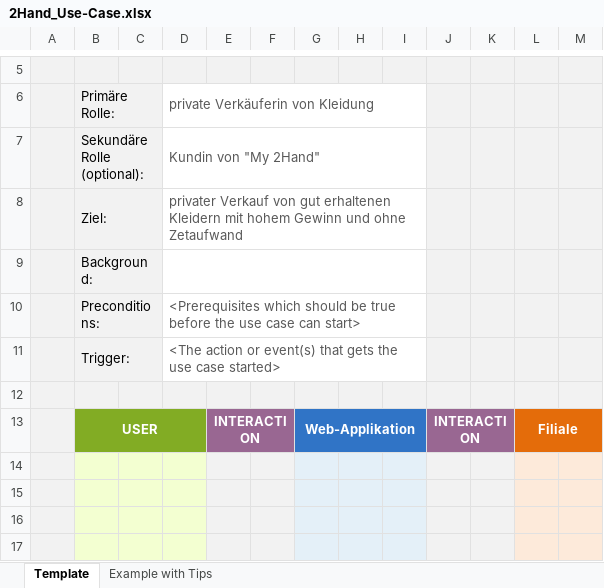
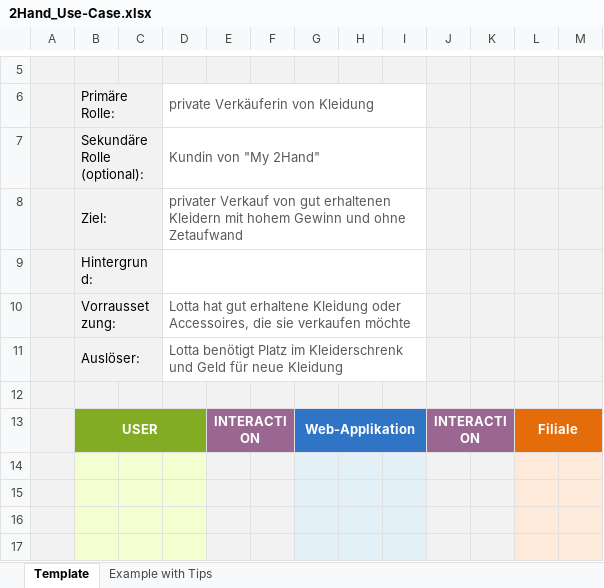
Before and after one commit to anka95/Gruppe5, an Excel workbook: 2Hand_Use-Case.xlsx, sheet Template, drawn as a sheet; only a part is shown, gaps mark what is left out; values as stored, in another font and other column widths than the file's, no borders; charts and pictures not drawn; removed rows and columns are numbered as before the commit, all else as after; the diff names each change by its address in the sheet, - before the commit and + after, or states it on an @@ line.

Commit message:
Add files via upload
Änderung für Hausaufgabe

```diff
--- a/2Hand_Use-Case.xlsx (sheet Template)
+++ b/2Hand_Use-Case.xlsx (sheet Template)
-B9: Background:
+B9: Hintergrund:
-row 10:  | Preconditions: |  | <Prerequisites which should be true before the use case can start>
-row 11:  | Trigger: |  | <The action or event(s) that gets the use case started>
+row 10:  | Vorraussetzung: |  | Lotta hat gut erhaltene Kleidung oder Accessoires, die sie verkaufen möchte
+row 11:  | Auslöser: |  | Lotta benötigt Platz im Kleiderschrenk und Geld für neue Kleidung
```
